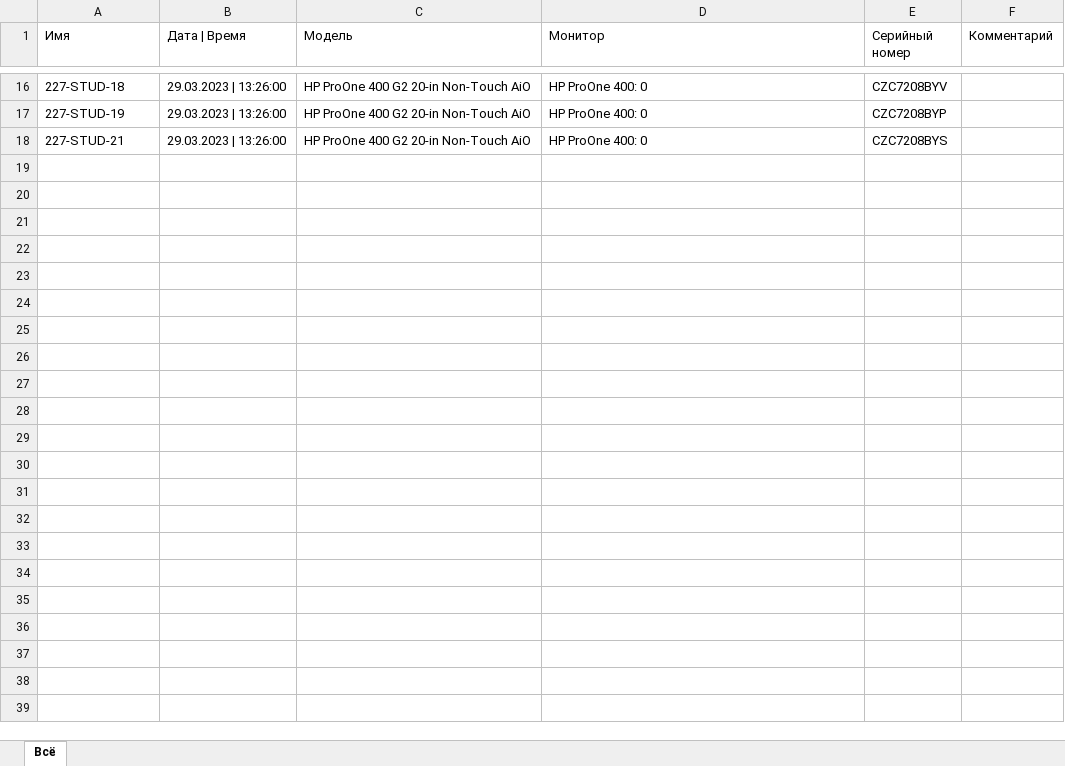
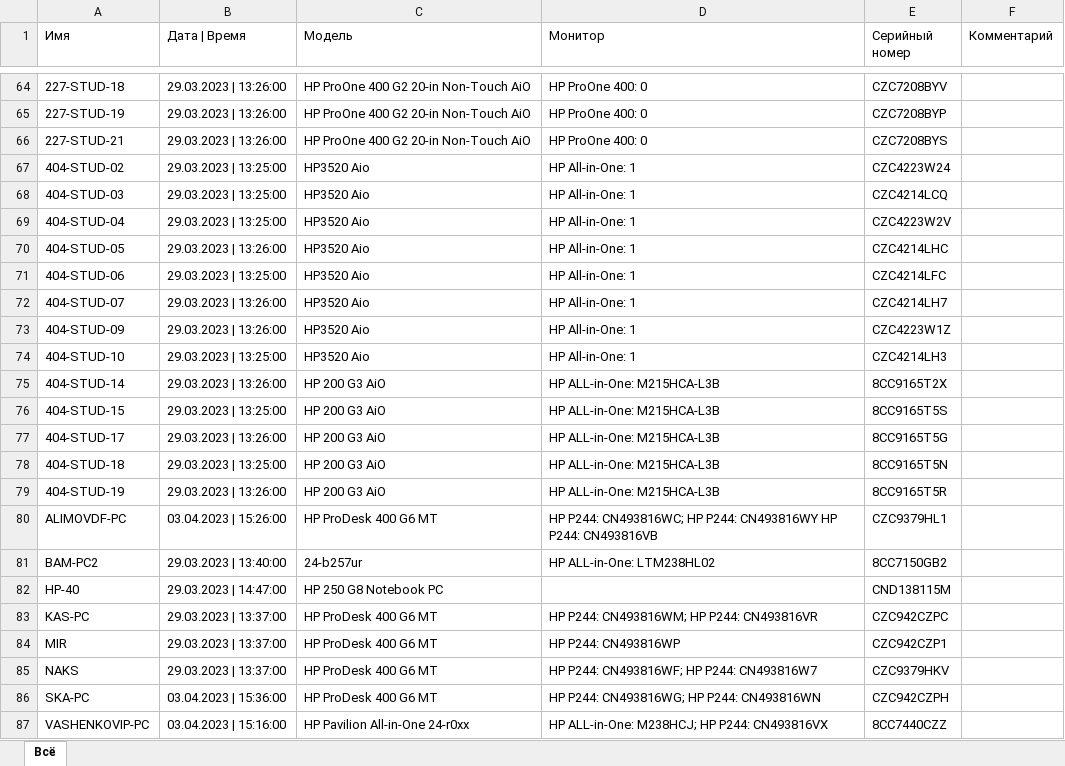
Before and after one commit to bob0kaaa/nodejs, an Excel workbook: Excel/DB_Table.xlsx, sheet Всё, drawn as a sheet; only a part is shown, gaps mark what is left out; values as stored, in another font and other column widths than the file's, no borders; the diff covers the shown part only; the diff names each change by its address in the sheet, - before the commit and + after, or states it on an @@ line.

```diff
--- a/Excel/DB_Table.xlsx (sheet Всё)
+++ b/Excel/DB_Table.xlsx (sheet Всё)
+row 67: 404-STUD-02 | 29.03.2023 | 13:25:00 | HP3520 Aio | HP All-in-One: 1 | CZC4223W24
+row 68: 404-STUD-03 | 29.03.2023 | 13:25:00 | HP3520 Aio | HP All-in-One: 1 | CZC4214LCQ
+row 69: 404-STUD-04 | 29.03.2023 | 13:25:00 | HP3520 Aio | HP All-in-One: 1 | CZC4223W2V
+row 70: 404-STUD-05 | 29.03.2023 | 13:26:00 | HP3520 Aio | HP All-in-One: 1 | CZC4214LHC
+row 71: 404-STUD-06 | 29.03.2023 | 13:25:00 | HP3520 Aio | HP All-in-One: 1 | CZC4214LFC
+row 72: 404-STUD-07 | 29.03.2023 | 13:26:00 | HP3520 Aio | HP All-in-One: 1 | CZC4214LH7
+row 73: 404-STUD-09 | 29.03.2023 | 13:26:00 | HP3520 Aio | HP All-in-One: 1 | CZC4223W1Z
+row 74: 404-STUD-10 | 29.03.2023 | 13:25:00 | HP3520 Aio | HP All-in-One: 1 | CZC4214LH3
+row 75: 404-STUD-14 | 29.03.2023 | 13:26:00 | HP 200 G3 AiO | HP ALL-in-One: M215HCA-L3B | 8CC9165T2X
+row 76: 404-STUD-15 | 29.03.2023 | 13:25:00 | HP 200 G3 AiO | HP ALL-in-One: M215HCA-L3B | 8CC9165T5S
+row 77: 404-STUD-17 | 29.03.2023 | 13:26:00 | HP 200 G3 AiO | HP ALL-in-One: M215HCA-L3B | 8CC9165T5G
+row 78: 404-STUD-18 | 29.03.2023 | 13:25:00 | HP 200 G3 AiO | HP ALL-in-One: M215HCA-L3B | 8CC9165T5N
+row 79: 404-STUD-19 | 29.03.2023 | 13:26:00 | HP 200 G3 AiO | HP ALL-in-One: M215HCA-L3B | 8CC9165T5R
+row 80: ALIMOVDF-PC | 03.04.2023 | 15:26:00 | HP ProDesk 400 G6 MT | HP P244: CN493816WC; HP P244: CN493816WY HP P244: CN493816VB | CZC9379HL1
+row 81: BAM-PC2 | 29.03.2023 | 13:40:00 | 24-b257ur | HP ALL-in-One: LTM238HL02 | 8CC7150GB2
+row 82: HP-40 | 29.03.2023 | 14:47:00 | HP 250 G8 Notebook PC |  | CND138115M
+row 83: KAS-PC | 29.03.2023 | 13:37:00 | HP ProDesk 400 G6 MT | HP P244: CN493816WM; HP P244: CN493816VR | CZC942CZPC
+row 84: MIR | 29.03.2023 | 13:37:00 | HP ProDesk 400 G6 MT | HP P244: CN493816WP | CZC942CZP1
+row 85: NAKS | 29.03.2023 | 13:37:00 | HP ProDesk 400 G6 MT | HP P244: CN493816WF; HP P244: CN493816W7 | CZC9379HKV
+row 86: SKA-PC | 03.04.2023 | 15:36:00 | HP ProDesk 400 G6 MT | HP P244: CN493816WG; HP P244: CN493816WN | CZC942CZPH
+row 87: VASHENKOVIP-PC | 03.04.2023 | 15:16:00 | HP Pavilion All-in-One 24-r0xx | HP ALL-in-One: M238HCJ; HP P244: CN493816VX | 8CC7440CZZ
```
Also changed, not shown: 48 added rows elsewhere in this sheet, 1 other file.
